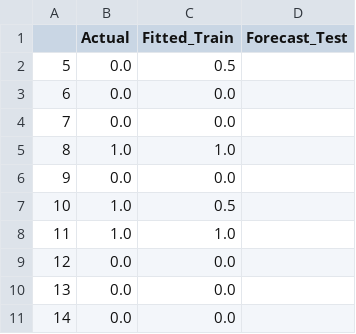
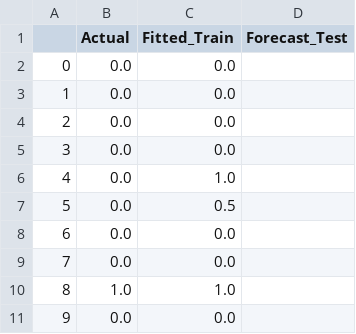
Before and after one commit to Leonard2310/TrendAnalysisAgriTech, a CSV file: code/WebApp/csv graphs/Cicalino 1/DecisionTree results.csv, drawn as a sheet; only a part is shown; the shorter side is filled out with more unchanged rows.

Commit message:
Update DecisionTree results.csv

```diff
--- a/code/WebApp/csv graphs/Cicalino 1/DecisionTree results.csv
+++ b/code/WebApp/csv graphs/Cicalino 1/DecisionTree results.csv
@@ -1,2 +1,7 @@
 ,Actual,Fitted_Train,Forecast_Test
+0,0.0,0.0,
+1,0.0,0.0,
+2,0.0,0.0,
+3,0.0,0.0,
+4,0.0,1.0,
 5,0.0,0.5,
```
